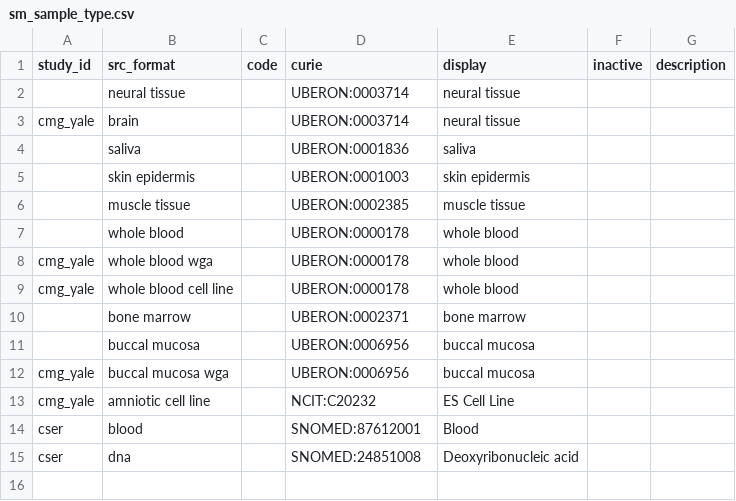
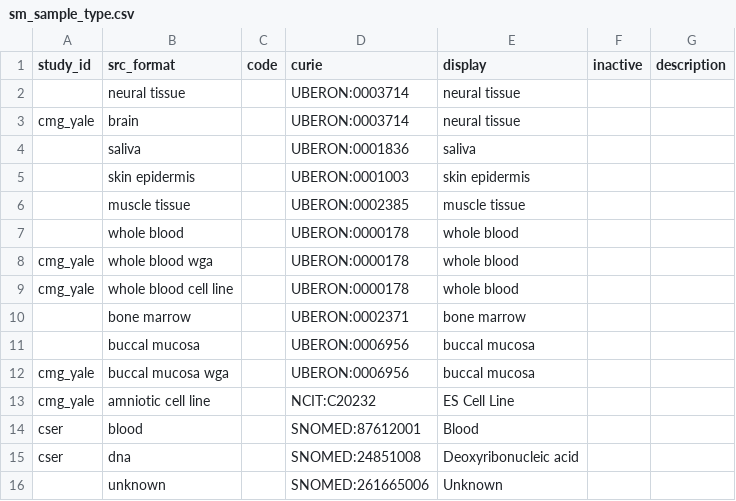
Before and after one commit to NIH-NCPI/anvil_dbt_project, a CSV file: seeds/value_sets/sm_sample_type.csv, drawn as a sheet.

```diff
--- a/seeds/value_sets/sm_sample_type.csv
+++ b/seeds/value_sets/sm_sample_type.csv
@@ -15 +15,2 @@ cser,blood,,SNOMED:87612001,Blood,,
 cser,dna,,SNOMED:24851008,Deoxyribonucleic acid,,
+,unknown,,SNOMED:261665006,Unknown,,
```
Also changed, not shown: 4 other files.
